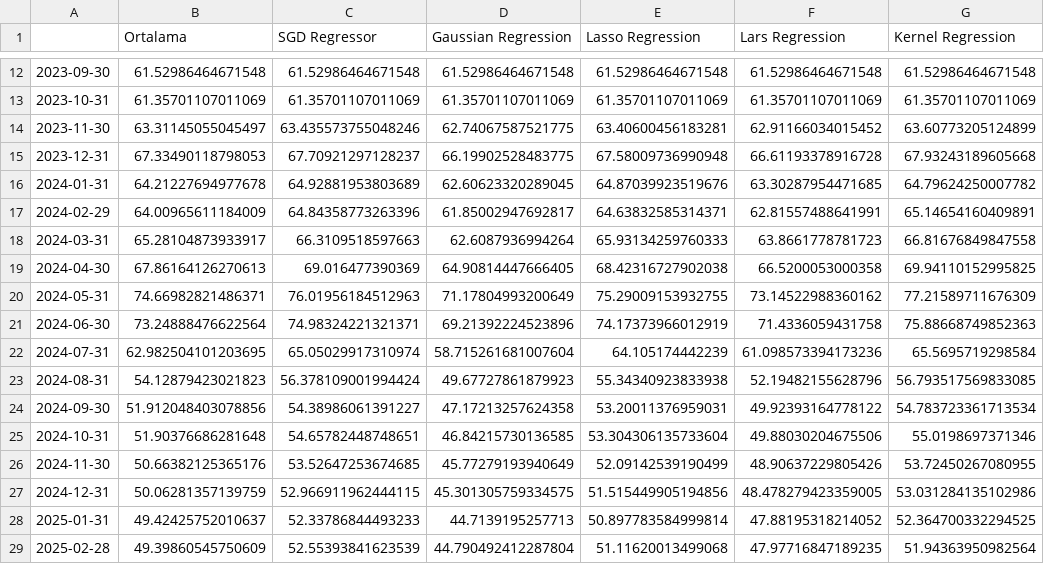
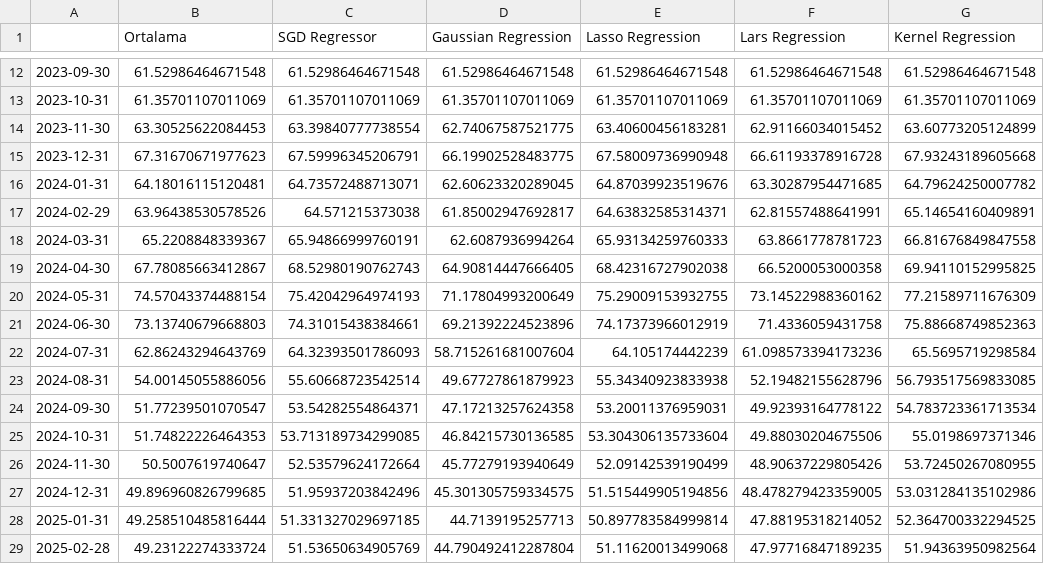
Before and after one commit to mutlususamuru/streamlit-inflation, a CSV file: yıllıktahmin.csv, drawn as a sheet; only a part is shown, gaps mark what is left out; the diff names each change by its address in the sheet, - before the commit and + after, or states it on an @@ line.

```diff
--- a/yıllıktahmin.csv
+++ b/yıllıktahmin.csv
-B14 (Ortalama): 63.31145055045497
+B14 (Ortalama): 63.30525622084453
-C14 (SGD Regressor): 63.435573755048246
+C14 (SGD Regressor): 63.39840777738554
-B15 (Ortalama): 67.33490118798053
+B15 (Ortalama): 67.31670671977623
-C15 (SGD Regressor): 67.70921297128237
+C15 (SGD Regressor): 67.59996345206791
-B16 (Ortalama): 64.21227694977678
+B16 (Ortalama): 64.18016115120481
-C16 (SGD Regressor): 64.92881953803689
+C16 (SGD Regressor): 64.73572488713071
-B17 (Ortalama): 64.00965611184009
+B17 (Ortalama): 63.96438530578526
-C17 (SGD Regressor): 64.84358773263396
+C17 (SGD Regressor): 64.571215373038
-B18 (Ortalama): 65.28104873933917
+B18 (Ortalama): 65.2208848339367
-C18 (SGD Regressor): 66.3109518597663
+C18 (SGD Regressor): 65.94866999760191
-B19 (Ortalama): 67.86164126270613
+B19 (Ortalama): 67.78085663412867
-C19 (SGD Regressor): 69.016477390369
+C19 (SGD Regressor): 68.52980190762743
-B20 (Ortalama): 74.66982821486371
+B20 (Ortalama): 74.57043374488154
-C20 (SGD Regressor): 76.01956184512963
+C20 (SGD Regressor): 75.42042964974193
-B21 (Ortalama): 73.24888476622564
+B21 (Ortalama): 73.13740679668803
-C21 (SGD Regressor): 74.98324221321371
+C21 (SGD Regressor): 74.31015438384661
-B22 (Ortalama): 62.982504101203695
+B22 (Ortalama): 62.86243294643769
-C22 (SGD Regressor): 65.05029917310974
+C22 (SGD Regressor): 64.32393501786093
-B23 (Ortalama): 54.12879423021823
+B23 (Ortalama): 54.00145055886056
-C23 (SGD Regressor): 56.378109001994424
+C23 (SGD Regressor): 55.60668723542514
-B24 (Ortalama): 51.912048403078856
+B24 (Ortalama): 51.77239501070547
-C24 (SGD Regressor): 54.38986061391227
+C24 (SGD Regressor): 53.54282554864371
-B25 (Ortalama): 51.90376686281648
+B25 (Ortalama): 51.74822226464353
-C25 (SGD Regressor): 54.65782448748651
+C25 (SGD Regressor): 53.713189734299085
-B26 (Ortalama): 50.66382125365176
+B26 (Ortalama): 50.5007619740647
-C26 (SGD Regressor): 53.52647253674685
+C26 (SGD Regressor): 52.53579624172664
-B27 (Ortalama): 50.06281357139759
+B27 (Ortalama): 49.896960826799685
-C27 (SGD Regressor): 52.966911962444115
+C27 (SGD Regressor): 51.95937203842496
-B28 (Ortalama): 49.42425752010637
+B28 (Ortalama): 49.258510485816444
-C28 (SGD Regressor): 52.33786844493233
+C28 (SGD Regressor): 51.331327029697185
-B29 (Ortalama): 49.39860545750609
+B29 (Ortalama): 49.23122274333724
-C29 (SGD Regressor): 52.55393841623539
+C29 (SGD Regressor): 51.53650634905769
```
Also changed, not shown: aylık.csv.
